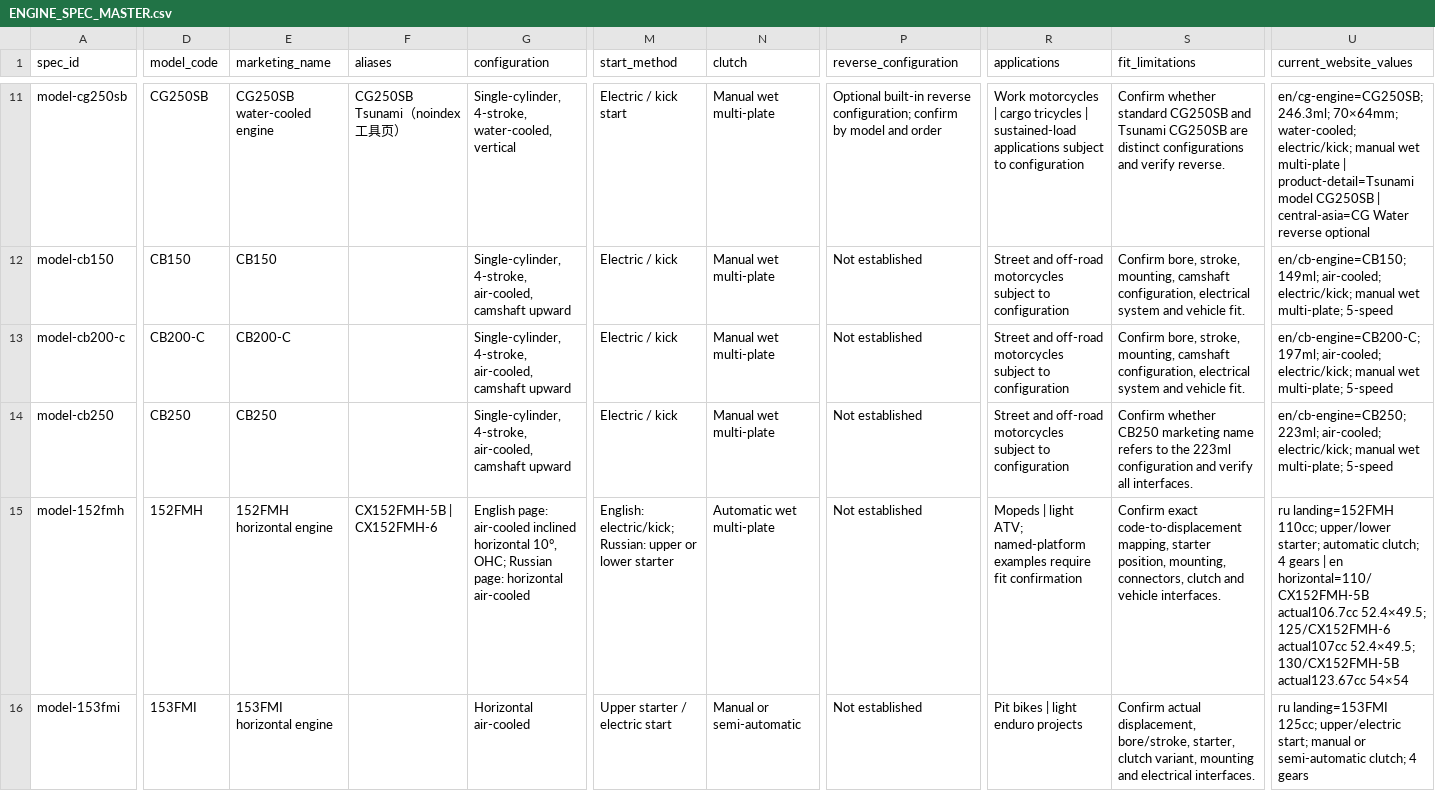
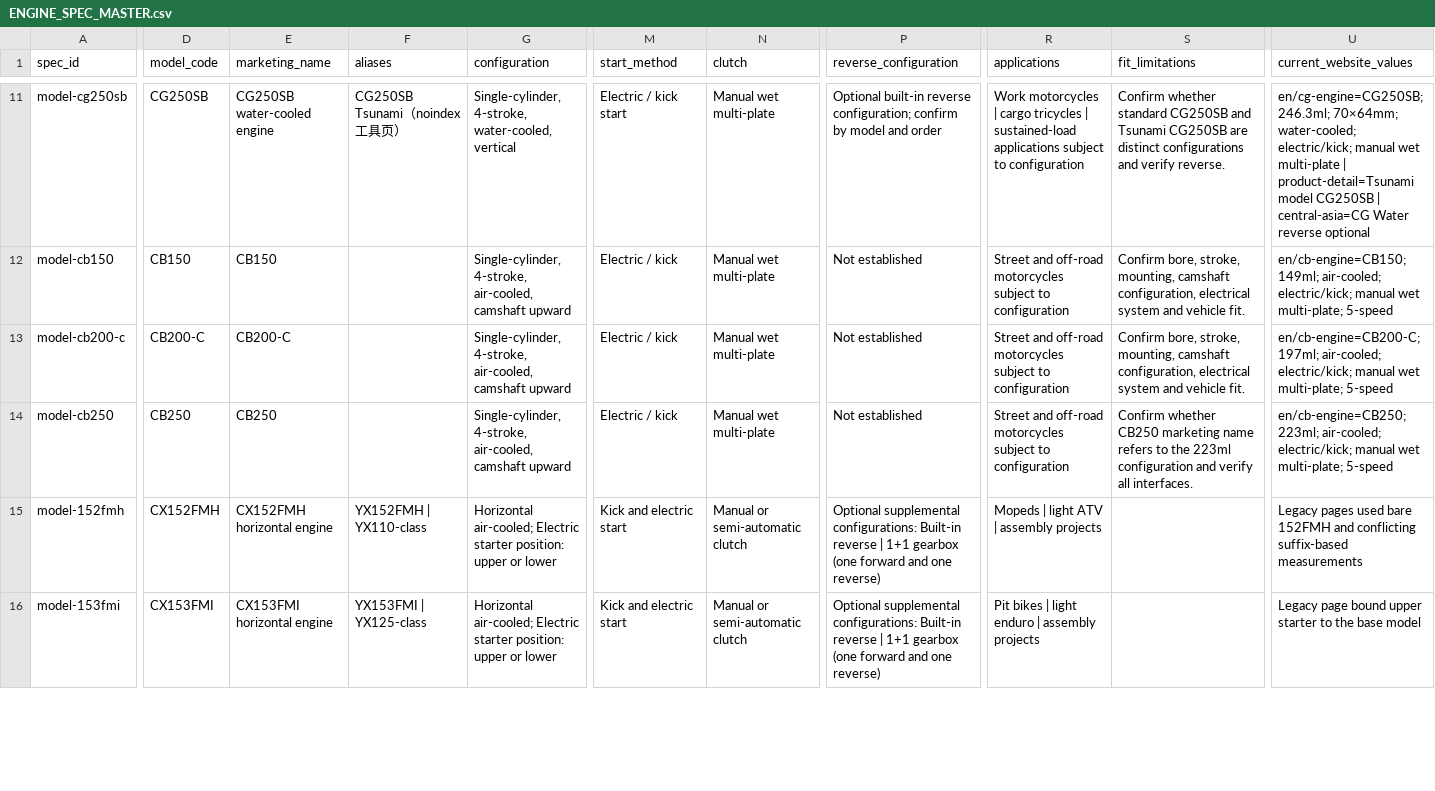
Before and after one commit to liumingyang-maker/chixiang-motor-website, a CSV file: docs/geo-entity/fact-calibration/ENGINE_SPEC_MASTER.csv, drawn as a sheet; only a part is shown, gaps mark what is left out; the diff covers the shown part only; the diff names each change by its address in the sheet, - before the commit and + after, or states it on an @@ line.

Commit message:
docs: govern five CX horizontal engine models

```diff
--- a/docs/geo-entity/fact-calibration/ENGINE_SPEC_MASTER.csv
+++ b/docs/geo-entity/fact-calibration/ENGINE_SPEC_MASTER.csv
-D15 (model_code): 152FMH
+D15 (model_code): CX152FMH
-E15 (marketing_name): 152FMH horizontal engine
+E15 (marketing_name): CX152FMH horizontal engine
-F15 (aliases): CX152FMH-5B | CX152FMH-6
+F15 (aliases): YX152FMH | YX110-class
-G15 (configuration): English page: air-cooled inclined horizontal 10°, OHC; Russian page: horizontal air-cooled
+G15 (configuration): Horizontal air-cooled; Electric starter position: upper or lower
-M15 (start_method): English: electric/kick; Russian: upper or lower starter
+M15 (start_method): Kick and electric start
-N15 (clutch): Automatic wet multi-plate
+N15 (clutch): Manual or semi-automatic clutch
-P15:P16 (reverse_configuration): Not established
+P15:P16 (reverse_configuration): Optional supplemental configurations: Built-in reverse | 1+1 gearbox (one forward and one reverse)
-R15 (applications): …| light ATV; named-platform examples require fit confirmation
+R15 (applications): …| light ATV | assembly projects
-S15 (fit_limitations): Confirm exact code-to-displacement mapping, starter position, mounting, connectors, clutch and vehicle interfaces.
+S15 (fit_limitations): (empty)
-U15 (current_website_values): ru landing=152FMH 110cc; upper/lower starter; automatic clutch; 4 gears | en horizontal=110/CX152FMH-5B actual106.7cc 52.4×49.5; 125/CX152FMH-6 actual107cc 52.4×49.5; 130/CX152FMH-5B actual123.67cc 54×54
+U15 (current_website_values): Legacy pages used bare 152FMH and conflicting suffix-based measurements
-D16 (model_code): 153FMI
+D16 (model_code): CX153FMI
-E16 (marketing_name): 153FMI horizontal engine
+E16 (marketing_name): CX153FMI horizontal engine
-F16 (aliases): (empty)
+F16 (aliases): YX153FMI | YX125-class
-G16 (configuration): Horizontal air-cooled
+G16 (configuration): Horizontal air-cooled; Electric starter position: upper or lower
-M16 (start_method): Upper starter / electric start
+M16 (start_method): Kick and electric start
-N16 (clutch): Manual or semi-automatic
+N16 (clutch): Manual or semi-automatic clutch
-R16 (applications): Pit bikes | light enduro projects
+R16 (applications): Pit bikes | light enduro | assembly projects
-S16 (fit_limitations): Confirm actual displacement, bore/stroke, starter, clutch variant, mounting and electrical interfaces.
+S16 (fit_limitations): (empty)
-U16 (current_website_values): ru landing=153FMI 125cc; upper/electric start; manual or semi-automatic clutch; 4 gears
+U16 (current_website_values): Legacy page bound upper starter to the base model
```
Also changed, not shown: 1 added row and 48 edited cells elsewhere in this file, 2 other files.
